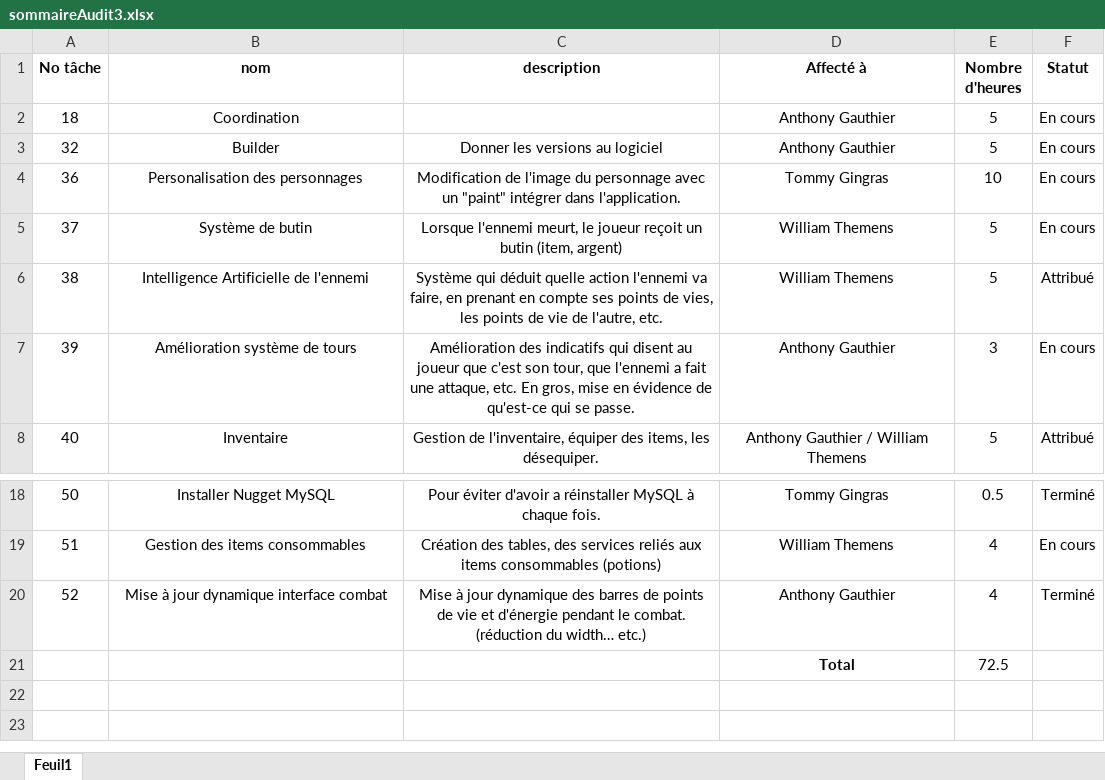
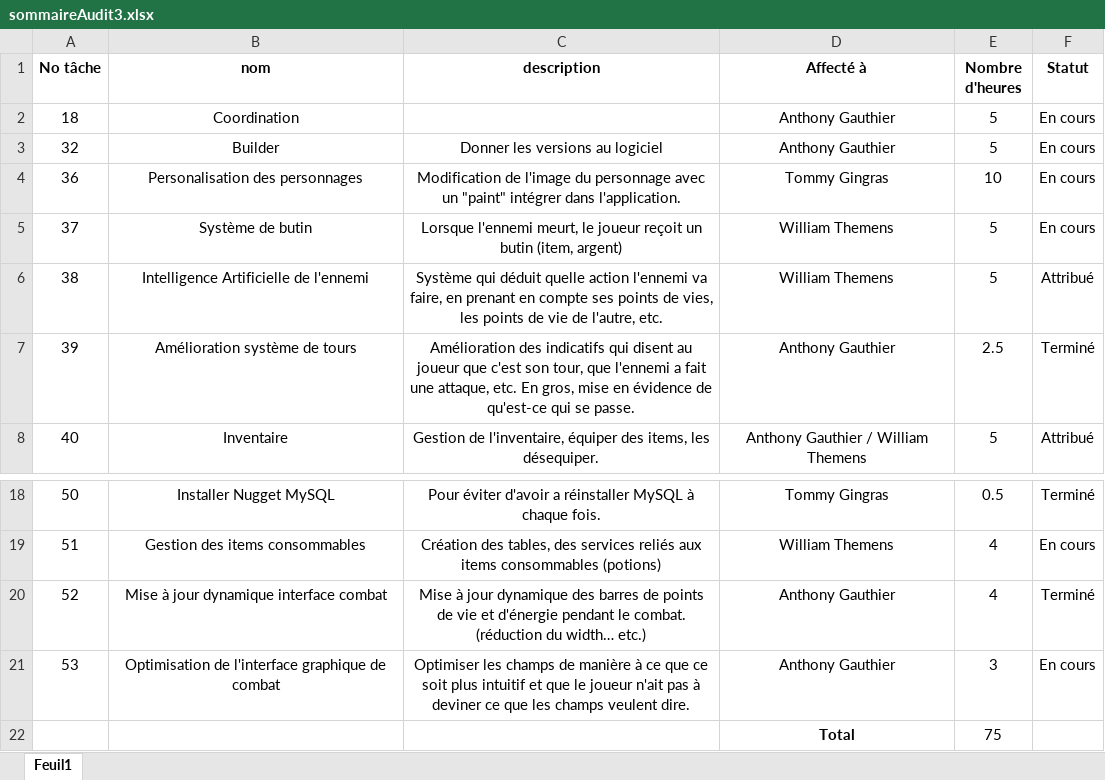
Before and after one commit to agauthier-cstj/Combaxe_Utilities, an Excel workbook: Audits/sommaireAudit3.xlsx, sheet Feuil1, drawn as a sheet; only a part is shown, gaps mark what is left out; values as stored, in another font and other column widths than the file's, no borders; conditional formats not drawn; removed rows and columns are numbered as before the commit, all else as after; the diff names each change by its address in the sheet, - before the commit and + after, or states it on an @@ line.

Commit message:
Update audit

```diff
--- a/Audits/sommaireAudit3.xlsx (sheet Feuil1)
+++ b/Audits/sommaireAudit3.xlsx (sheet Feuil1)
-E7 (Nombre d'heures): 3
+E7 (Nombre d'heures): 2.5
-F7 (Statut): En cours
+F7 (Statut): Terminé
-row 21:  |  |  | Total | 72.5
+row 21: 53 | Optimisation de l'interface graphique de combat | Optimiser les champs de manière à ce que ce soit plus intuitif et que le joueur n'ait pas à deviner ce que les champs veulent dire. | Anthony Gauthier | 3 | En cours
+row 22:  |  |  | Total | 75
```
